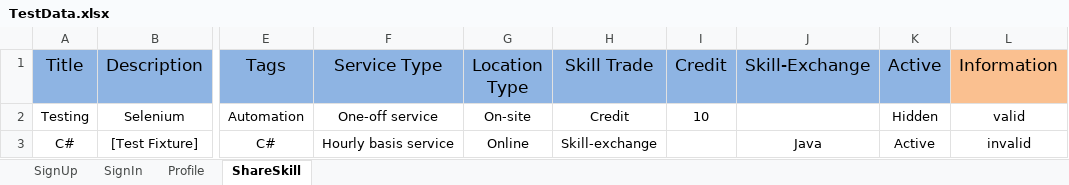
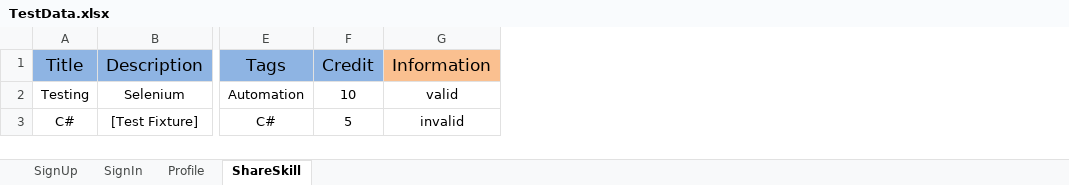
Before and after one commit to AvaYu/Competition, an Excel workbook: MarsFramework/MarsFramework/ExcelData/TestData.xlsx, sheet ShareSkill, drawn as a sheet; only a part is shown, gaps mark what is left out; values as stored, in another font and other column widths than the file's, no borders; removed rows and columns are numbered as before the commit, all else as after; the diff names each change by its address in the sheet, - before the commit and + after, or states it on an @@ line.

```diff
--- a/MarsFramework/MarsFramework/ExcelData/TestData.xlsx (sheet ShareSkill)
+++ b/MarsFramework/MarsFramework/ExcelData/TestData.xlsx (sheet ShareSkill)
-column F (Service Type), rows 2-3: One-off service | Hourly basis service
-column G (Location Type), rows 2-3: On-site | Online
-column H (Skill Trade), rows 2-3: Credit | Skill-exchange
-column J (Skill-Exchange), row 3: Java
-column K (Active), rows 2-3: Hidden | Active
-F3 (Credit): (empty)
+F3 (Credit): 5
```
Also changed, not shown: Mars_Ava.xlsx, 14 other files.
